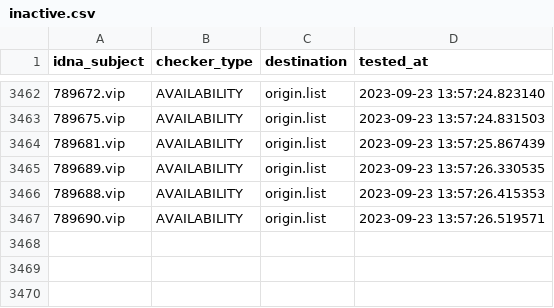
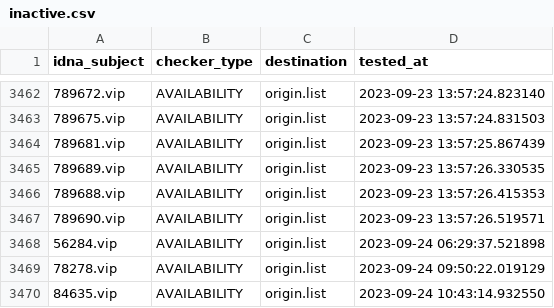
Before and after one commit to bigdargon/hostsVN-gambling-01-dead-hosts, a CSV file: .pyfunceble/inactive.csv, drawn as a sheet; only a part is shown, gaps mark what is left out; the diff names each change by its address in the sheet, - before the commit and + after, or states it on an @@ line.

```diff
--- a/.pyfunceble/inactive.csv
+++ b/.pyfunceble/inactive.csv
+row 3468: 56284.vip | AVAILABILITY | origin.list | 2023-09-24 06:29:37.521898
+row 3469: 78278.vip | AVAILABILITY | origin.list | 2023-09-24 09:50:22.019129
+row 3470: 84635.vip | AVAILABILITY | origin.list | 2023-09-24 10:43:14.932550
```
Also changed, not shown: 17 other files.
